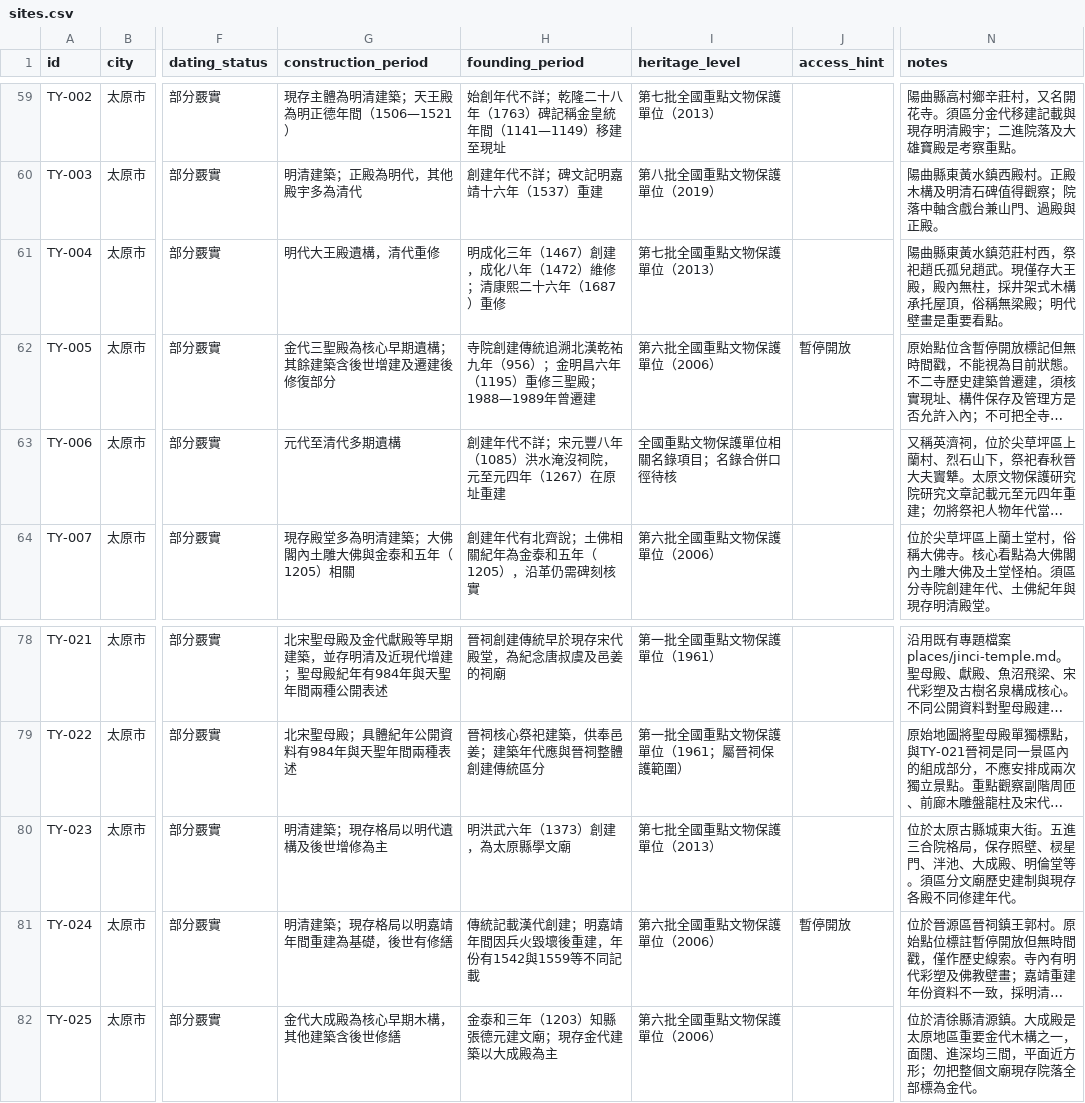
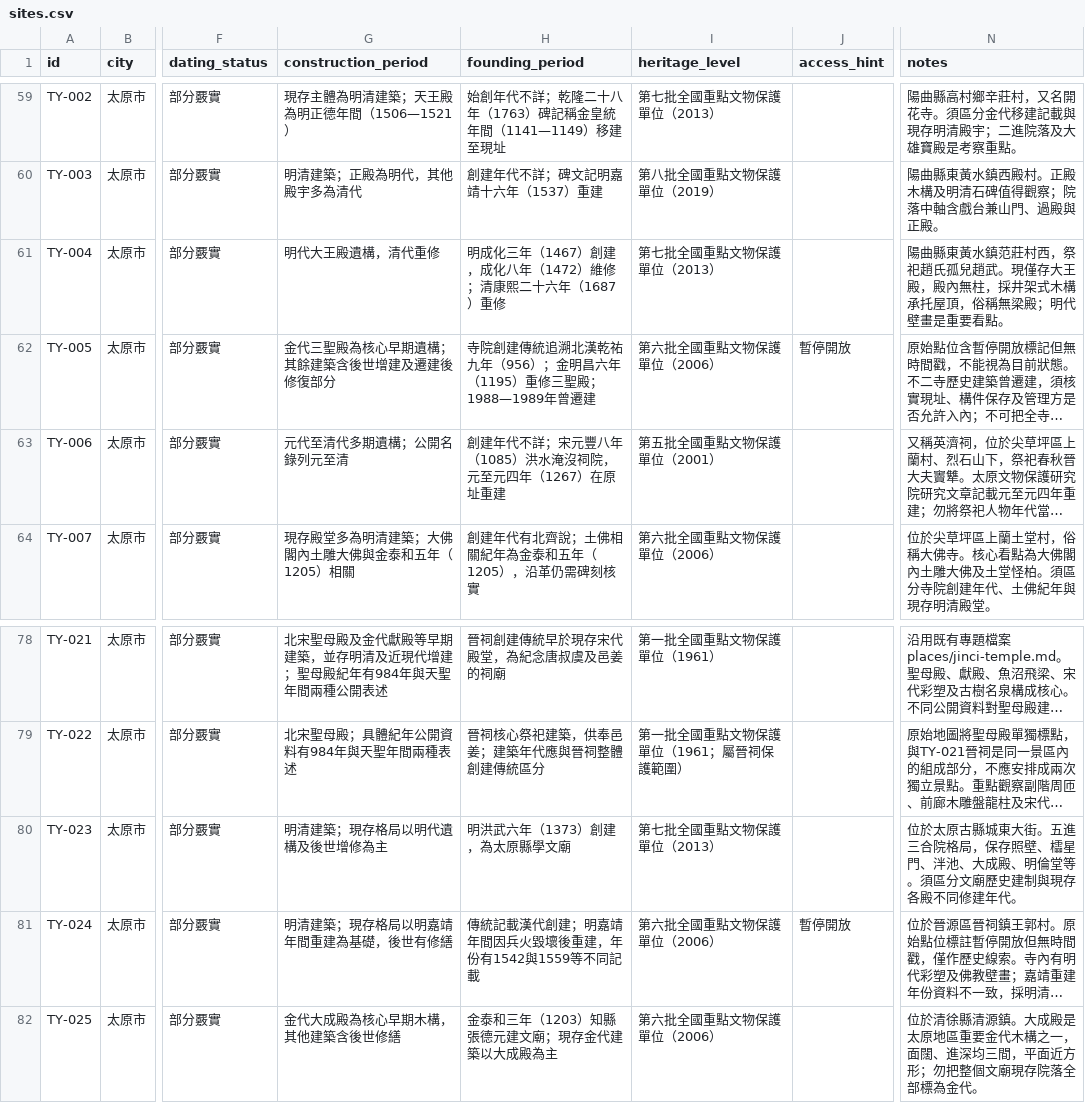
Before and after one commit to ChewchewHan/Shanxi-Ancient-Architecture, a CSV file: data/sites.csv, drawn as a sheet; only a part is shown, gaps mark what is left out; long unchanged cells end in …; the diff names each change by its address in the sheet, - before the commit and + after, or states it on an @@ line.

Commit message:
Sync Taiyuan heritage designation in CSV

```diff
--- a/data/sites.csv
+++ b/data/sites.csv
-G63 (construction_period): 元代至清代多期遺構
+G63 (construction_period): 元代至清代多期遺構；公開名錄列元至清
-I63 (heritage_level): 全國重點文物保護單位相關名錄項目；名錄合併口徑待核
+I63 (heritage_level): 第五批全國重點文物保護單位（2001）
-N80 (notes): …存照壁、棂星門、泮…
+N80 (notes): …存照壁、櫺星門、泮…
```
